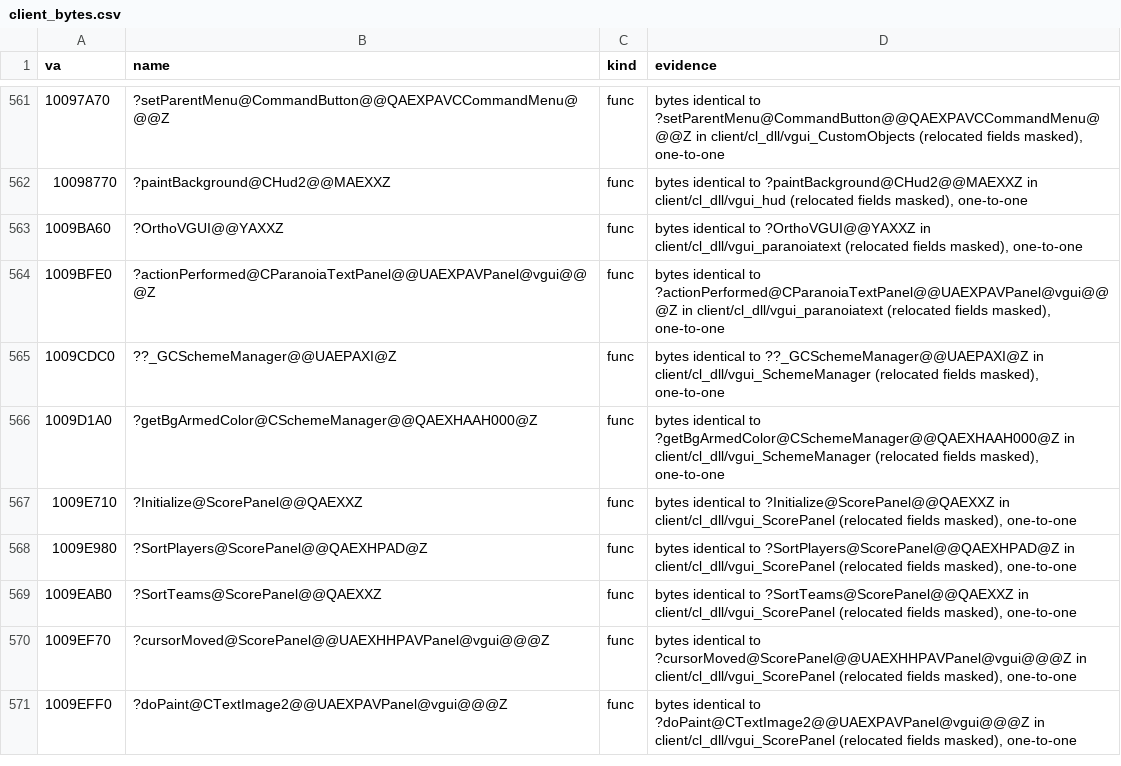
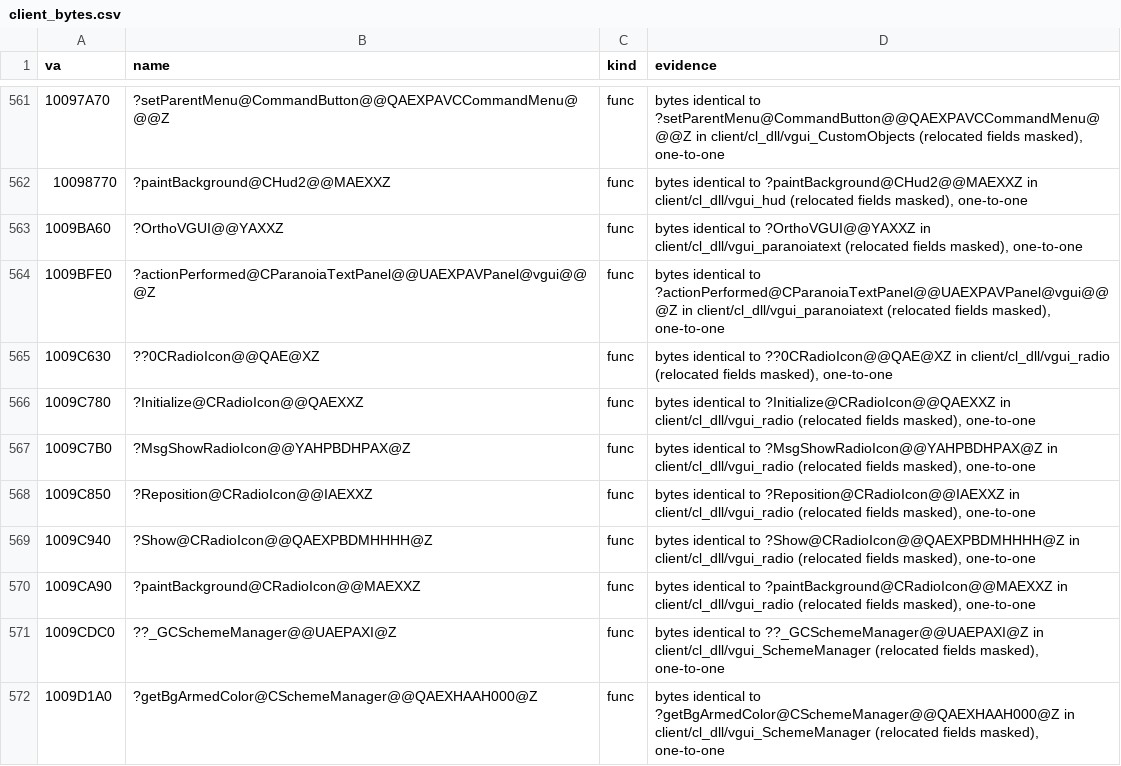
Before and after one commit to caixax/DeCoF, a CSV file: tools/symbols/client_bytes.csv, drawn as a sheet; only a part is shown, gaps mark what is left out; the shorter side is filled out with more unchanged rows; the diff names each change by its address in the sheet, - before the commit and + after, or states it on an @@ line.

Commit message:
client: vgui_radio.cpp, the Paranoia radio icon panel (MATCHED, 100%)

```diff
--- a/tools/symbols/client_bytes.csv
+++ b/tools/symbols/client_bytes.csv
+row 565: 1009C630 | ??0CRadioIcon@@QAE@XZ | func | bytes identical to ??0CRadioIcon@@QAE@XZ in client/cl_dll/vgui_radio (relocated fields masked), one-to-one
+row 566: 1009C780 | ?Initialize@CRadioIcon@@QAEXXZ | func | bytes identical to ?Initialize@CRadioIcon@@QAEXXZ in client/cl_dll/vgui_radio (relocated fields masked), one-to-one
+row 567: 1009C7B0 | ?MsgShowRadioIcon@@YAHPBDHPAX@Z | func | bytes identical to ?MsgShowRadioIcon@@YAHPBDHPAX@Z in client/cl_dll/vgui_radio (relocated fields masked), one-to-one
+row 568: 1009C850 | ?Reposition@CRadioIcon@@IAEXXZ | func | bytes identical to ?Reposition@CRadioIcon@@IAEXXZ in client/cl_dll/vgui_radio (relocated fields masked), one-to-one
+row 569: 1009C940 | ?Show@CRadioIcon@@QAEXPBDMHHHH@Z | func | bytes identical to ?Show@CRadioIcon@@QAEXPBDMHHHH@Z in client/cl_dll/vgui_radio (relocated fields masked), one-to-one
+row 570: 1009CA90 | ?paintBackground@CRadioIcon@@MAEXXZ | func | bytes identical to ?paintBackground@CRadioIcon@@MAEXXZ in client/cl_dll/vgui_radio (relocated fields masked), one-to-one
```
Also changed, not shown: tools/symbols/client_position.csv, 8 other files.
